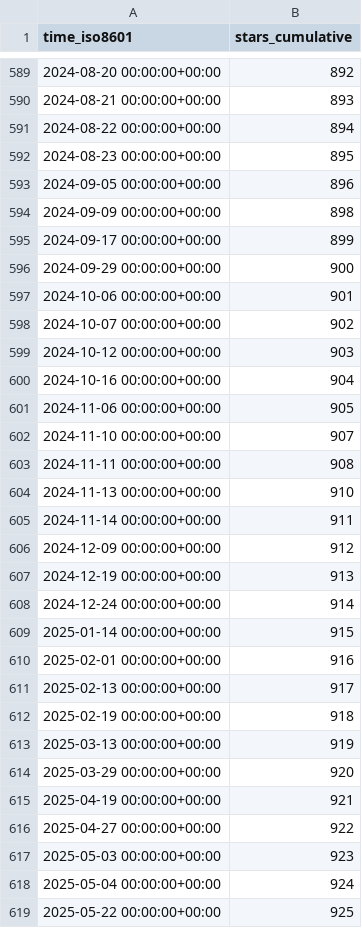
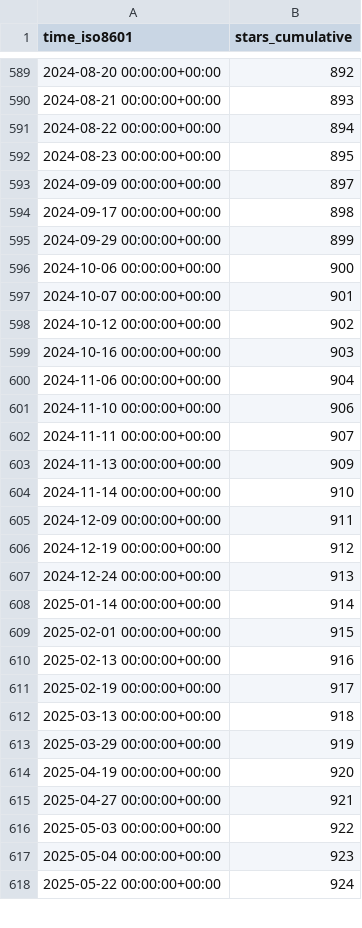
Before and after one commit to wangchucheng/hugo-eureka, a CSV file: wangchucheng/hugo-eureka/ghrs-data/stargazers.csv, drawn as a sheet; only a part is shown, gaps mark what is left out; the diff covers the shown part only.

```diff
--- a/wangchucheng/hugo-eureka/ghrs-data/stargazers.csv
+++ b/wangchucheng/hugo-eureka/ghrs-data/stargazers.csv
@@ -592,28 +592,27 @@ time_iso8601,stars_cumulative
 2024-08-23 00:00:00+00:00,895
-2024-09-05 00:00:00+00:00,896
-2024-09-09 00:00:00+00:00,898
-2024-09-17 00:00:00+00:00,899
-2024-09-29 00:00:00+00:00,900
-2024-10-06 00:00:00+00:00,901
-2024-10-07 00:00:00+00:00,902
-2024-10-12 00:00:00+00:00,903
-2024-10-16 00:00:00+00:00,904
-2024-11-06 00:00:00+00:00,905
-2024-11-10 00:00:00+00:00,907
-2024-11-11 00:00:00+00:00,908
-2024-11-13 00:00:00+00:00,910
-2024-11-14 00:00:00+00:00,911
-2024-12-09 00:00:00+00:00,912
-2024-12-19 00:00:00+00:00,913
-2024-12-24 00:00:00+00:00,914
-2025-01-14 00:00:00+00:00,915
-2025-02-01 00:00:00+00:00,916
-2025-02-13 00:00:00+00:00,917
-2025-02-19 00:00:00+00:00,918
-2025-03-13 00:00:00+00:00,919
-2025-03-29 00:00:00+00:00,920
-2025-04-19 00:00:00+00:00,921
-2025-04-27 00:00:00+00:00,922
-2025-05-03 00:00:00+00:00,923
-2025-05-04 00:00:00+00:00,924
-2025-05-22 00:00:00+00:00,925
+2024-09-09 00:00:00+00:00,897
+2024-09-17 00:00:00+00:00,898
+2024-09-29 00:00:00+00:00,899
+2024-10-06 00:00:00+00:00,900
+2024-10-07 00:00:00+00:00,901
+2024-10-12 00:00:00+00:00,902
+2024-10-16 00:00:00+00:00,903
+2024-11-06 00:00:00+00:00,904
+2024-11-10 00:00:00+00:00,906
+2024-11-11 00:00:00+00:00,907
+2024-11-13 00:00:00+00:00,909
+2024-11-14 00:00:00+00:00,910
+2024-12-09 00:00:00+00:00,911
+2024-12-19 00:00:00+00:00,912
+2024-12-24 00:00:00+00:00,913
+2025-01-14 00:00:00+00:00,914
+2025-02-01 00:00:00+00:00,915
+2025-02-13 00:00:00+00:00,916
+2025-02-19 00:00:00+00:00,917
+2025-03-13 00:00:00+00:00,918
+2025-03-29 00:00:00+00:00,919
+2025-04-19 00:00:00+00:00,920
+2025-04-27 00:00:00+00:00,921
+2025-05-03 00:00:00+00:00,922
+2025-05-04 00:00:00+00:00,923
+2025-05-22 00:00:00+00:00,924
```
Also changed, not shown: 27 edited cells elsewhere in this file.
